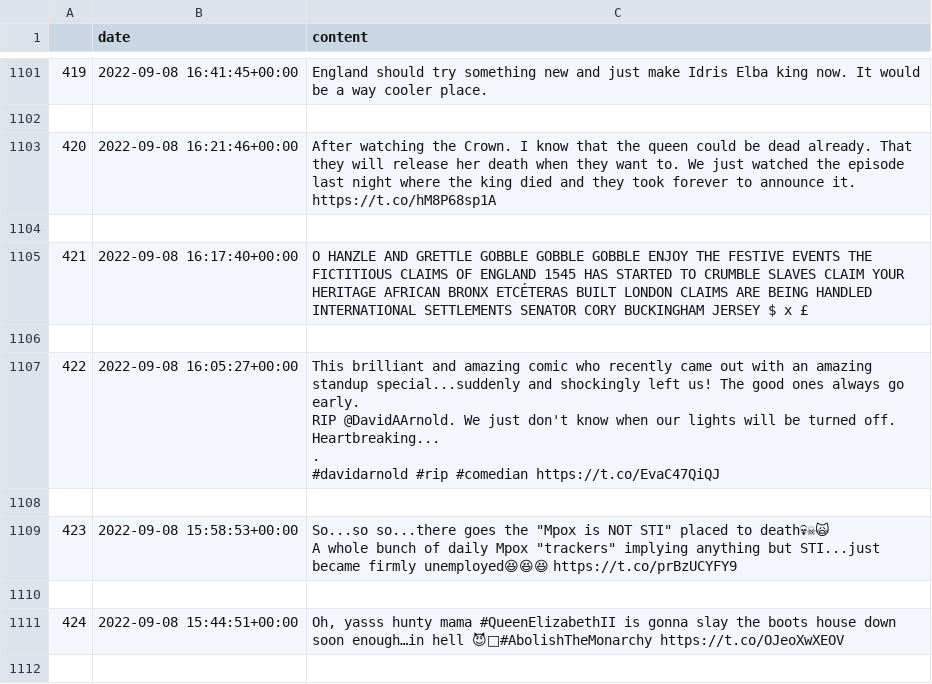
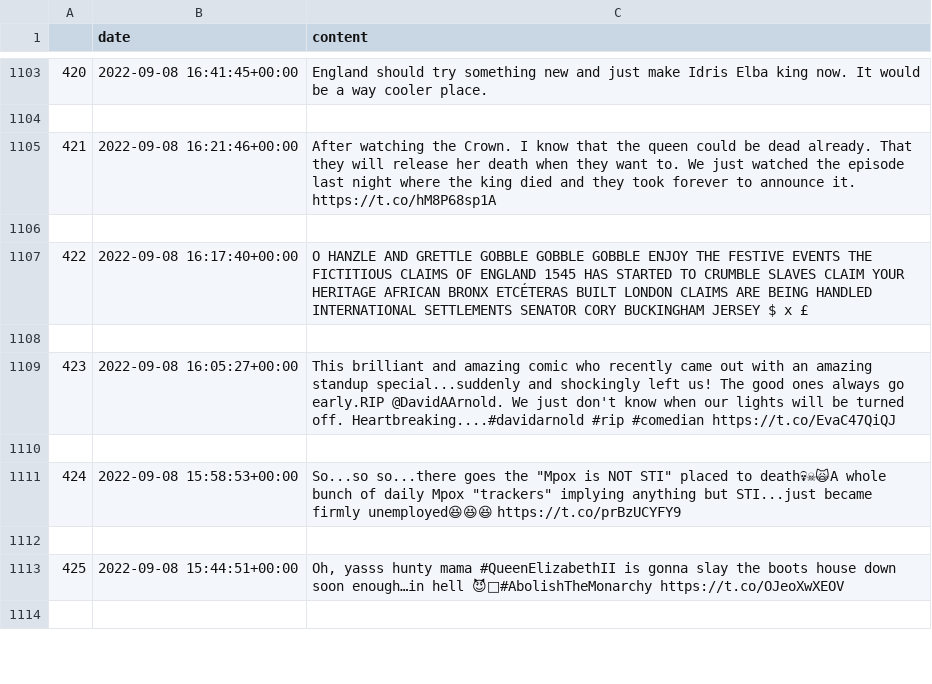
Before and after one commit to thirukos/MachineLearning-SentimentAnalysis, a CSV file: dataset/tweets_uswest.csv, drawn as a sheet; only a part is shown, gaps mark what is left out; addresses are those after the commit; ↵ is a line break in a cell; the diff covers the shown part only; the diff names each change by its address in the sheet, - before the commit and + after, or states it on an @@ line.

```diff
--- a/dataset/tweets_uswest.csv
+++ b/dataset/tweets_uswest.csv
@@ column A renumbered from row 591 down @@
-C1109 (content): …always go early. ↵ RIP @DavidAArnold. We just don't know when our lights will be turned off. Heartbreaking... ↵ . ↵ #davidarnold #rip #comedian…
+C1109 (content): …always go early.RIP @DavidAArnold. We just don't know when our lights will be turned off. Heartbreaking....#davidarnold #rip #comedian…
-C1111 (content): …placed to death💀☠🙀 ↵ A whole bunch…
+C1111 (content): …placed to death💀☠🙀A whole bunch…
```
Also changed, not shown: 2 added rows and 102 edited cells elsewhere in this file, dataset/tweets_india.csv, dataset/tweets_ireland.csv, 8 other files.
